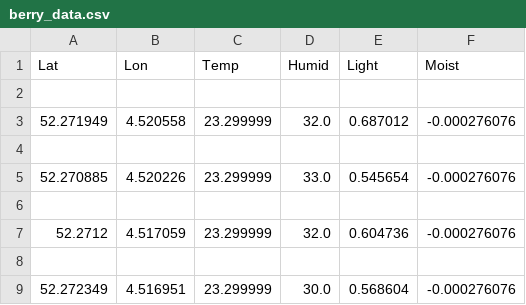
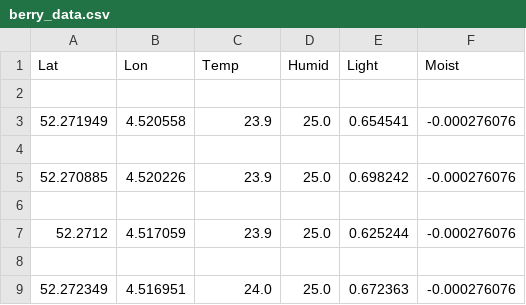
Before and after one commit to murthyn/berrySmart, a CSV file: server/berry_data.csv, drawn as a sheet.

```diff
--- a/server/berry_data.csv
+++ b/server/berry_data.csv
@@ -2,8 +2,8 @@ Lat,Lon,Temp,Humid,Light,Moist
 
-52.271949,4.520558,23.299999,32.0,0.687012,-0.000276076
+52.271949,4.520558,23.9,25.0,0.654541,-0.000276076
 
-52.270885,4.520226,23.299999,33.0,0.545654,-0.000276076
+52.270885,4.520226,23.9,25.0,0.698242,-0.000276076
 
-52.2712,4.517059,23.299999,32.0,0.604736,-0.000276076
+52.2712,4.517059,23.9,25.0,0.625244,-0.000276076
 
-52.272349,4.516951,23.299999,30.0,0.568604,-0.000276076
+52.272349,4.516951,24.0,25.0,0.672363,-0.000276076
```
Also changed, not shown: 18 other files.
